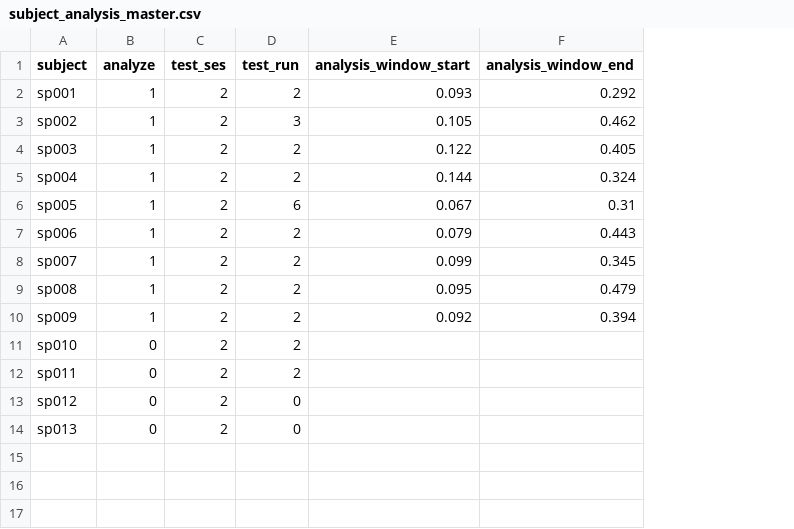
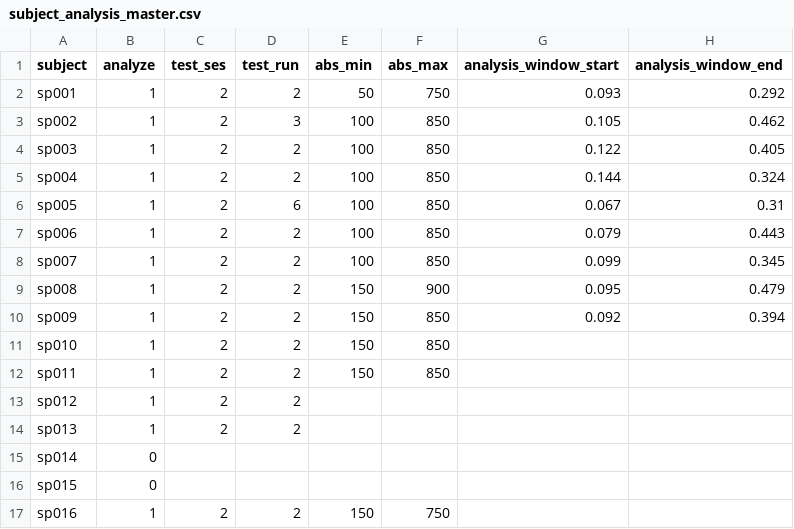
Before and after one commit to GuentherLab/seq_pert, a CSV file: subject_analysis_master.csv, drawn as a sheet; the diff names each change by its address in the sheet, - before the commit and + after, or states it on an @@ line.

Commit message:
updated subject_analysis_master

```diff
--- a/subject_analysis_master.csv
+++ b/subject_analysis_master.csv
+column E (abs_min), rows 2-12: 50 | 100 | 100 | 100 | 100 | 100 | 100 | 150 | 150 | 150 | 150
+column F (abs_max), rows 2-12: 750 | 850 | 850 | 850 | 850 | 850 | 850 | 900 | 850 | 850 | 850
-B11:B14 (analyze): 0
+B11:B14 (analyze): 1
-D13:D14 (test_run): 0
+D13:D14 (test_run): 2
+row 15: sp014 | 0
+row 16: sp015 | 0
+row 17: sp016 | 1 | 2 | 2 | 150 | 750
```
Also changed, not shown: 2 other files.
